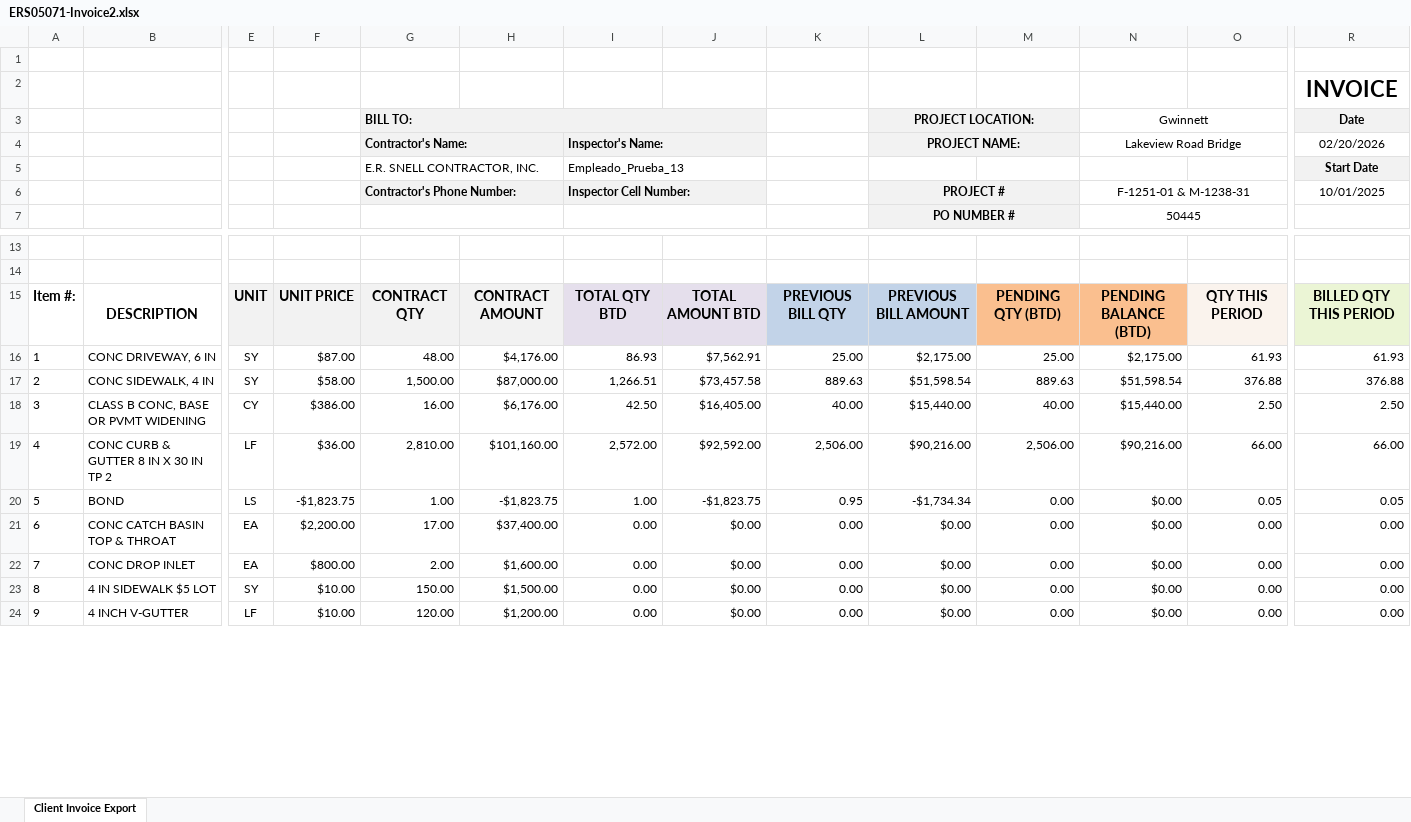
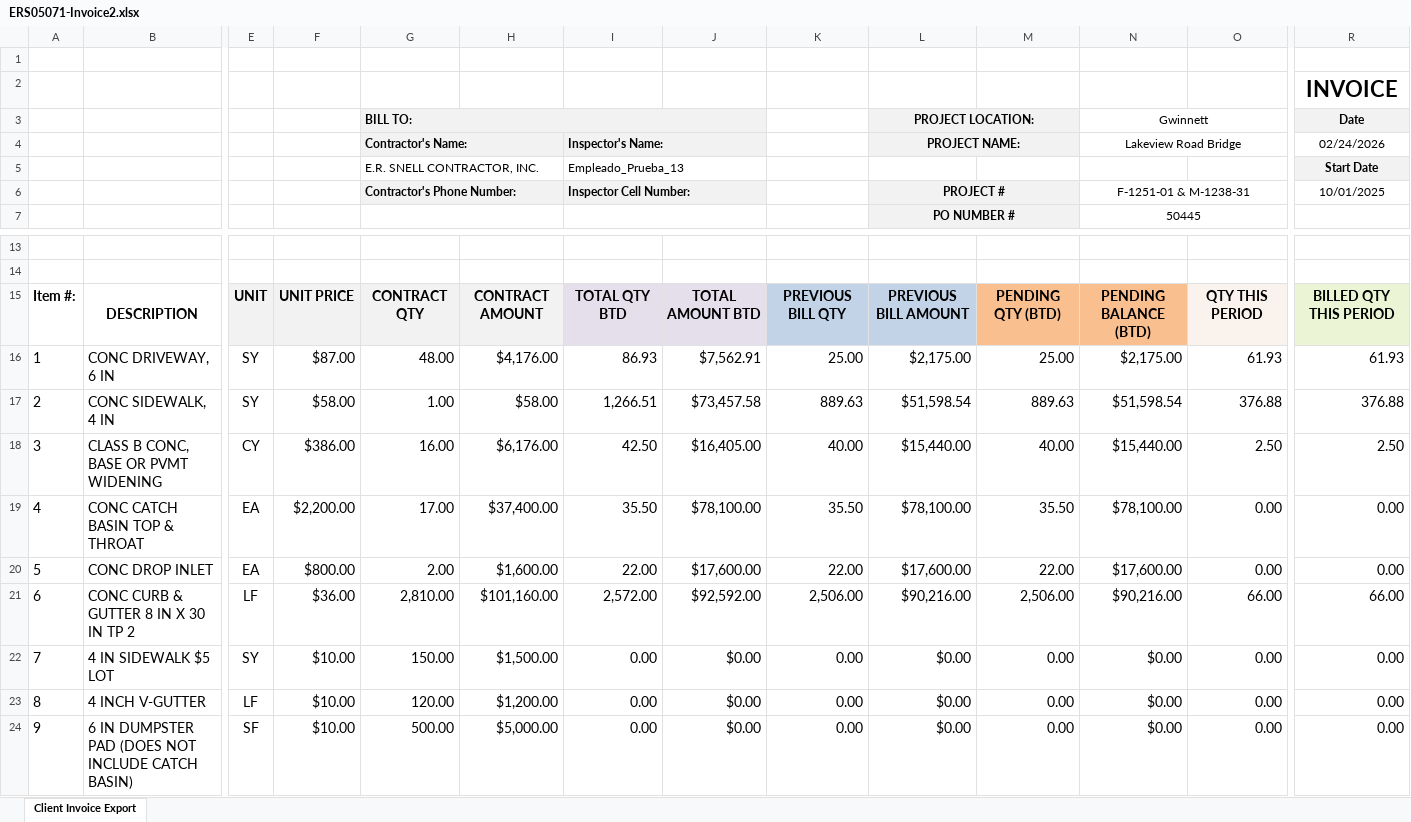
Before and after one commit to aaiglesias85/cag_concrete, an Excel workbook: public/uploads/invoice/ERS05071-Invoice2.xlsx, sheet Client Invoice Export, drawn as a sheet; only a part is shown, gaps mark what is left out; values as stored, in another font and other column widths than the file's, no borders; charts and pictures not drawn; removed rows and columns are numbered as before the commit, all else as after; rows hold the shown columns only; the diff covers the shown part only; the diff names each change by its address in the sheet, - before the commit and + after, or states it on an @@ line.

```diff
--- a/public/uploads/invoice/ERS05071-Invoice2.xlsx (sheet Client Invoice Export)
+++ b/public/uploads/invoice/ERS05071-Invoice2.xlsx (sheet Client Invoice Export)
-R4: 02/20/2026
+R4: 02/24/2026
@@ A16:B18 text size: larger @@
@@ E16:O18 text size: larger @@
@@ R16:R18 text size: larger @@
-G17: 1,500.00
+G17: 1.00
-H17: $87,000.00
+H17: $58.00
+row 19: 4 | CONC CATCH BASIN TOP & THROAT | EA | $2,200.00 | 17.00 | $37,400.00 | 35.50 | $78,100.00 | 35.50 | $78,100.00 | 35.50 | $78,100.00 | 0.00 | 0.00
+row 20: 5 | CONC DROP INLET | EA | $800.00 | 2.00 | $1,600.00 | 22.00 | $17,600.00 | 22.00 | $17,600.00 | 22.00 | $17,600.00 | 0.00 | 0.00
-A21: 4
+A21: 6
@@ A21:B21 text size: larger @@
@@ E21:O21 text size: larger @@
@@ R21 text size: larger @@
-row 20: 5 | BOND | LS | -$1,823.75 | 1.00 | -$1,823.75 | 1.00 | -$1,823.75 | 0.95 | -$1,734.34 | 0.00 | $0.00 | 0.05 | 0.05
-row 21: 6 | CONC CATCH BASIN TOP & THROAT | EA | $2,200.00 | 17.00 | $37,400.00 | 0.00 | $0.00 | 0.00 | $0.00 | 0.00 | $0.00 | 0.00 | 0.00
@@ A22:B24 text size: larger @@
-B22: CONC DROP INLET
+B22: 4 IN SIDEWALK $5 LOT
-E22: EA
+E22: SY
@@ E22:O24 text size: larger @@
-F22: $800.00
+F22: $10.00
-G22: 2.00
+G22: 150.00
-H22: $1,600.00
+H22: $1,500.00
@@ R22:R24 text size: larger @@
-B23: 4 IN SIDEWALK $5 LOT
+B23: 4 INCH V-GUTTER
-E23: SY
+E23: LF
-G23: 150.00
+G23: 120.00
-H23: $1,500.00
+H23: $1,200.00
-B24: 4 INCH V-GUTTER
+B24: 6 IN DUMPSTER PAD (DOES NOT INCLUDE CATCH BASIN)
-E24: LF
+E24: SF
-G24: 120.00
+G24: 500.00
-H24: $1,200.00
+H24: $5,000.00
```
Also changed, not shown: 53 edited cells and cell formats elsewhere in this sheet, public/uploads/invoice/ERS05071-Invoice1.xlsx, 3 other files.
